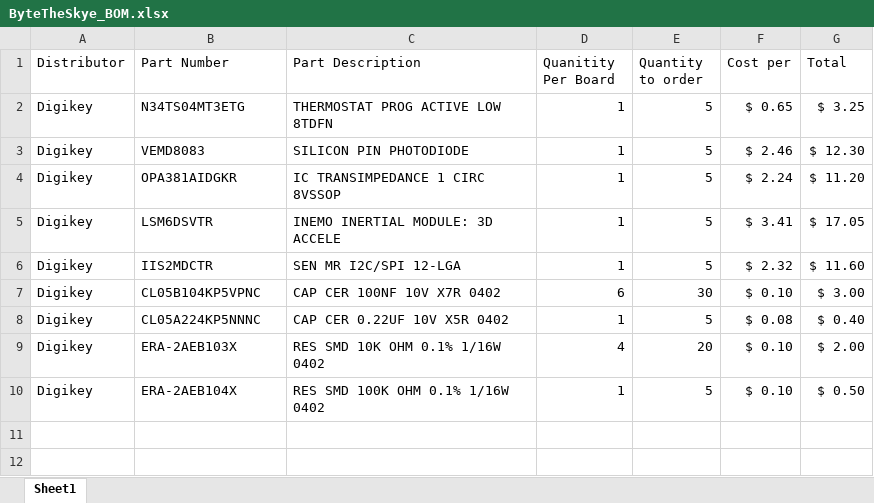
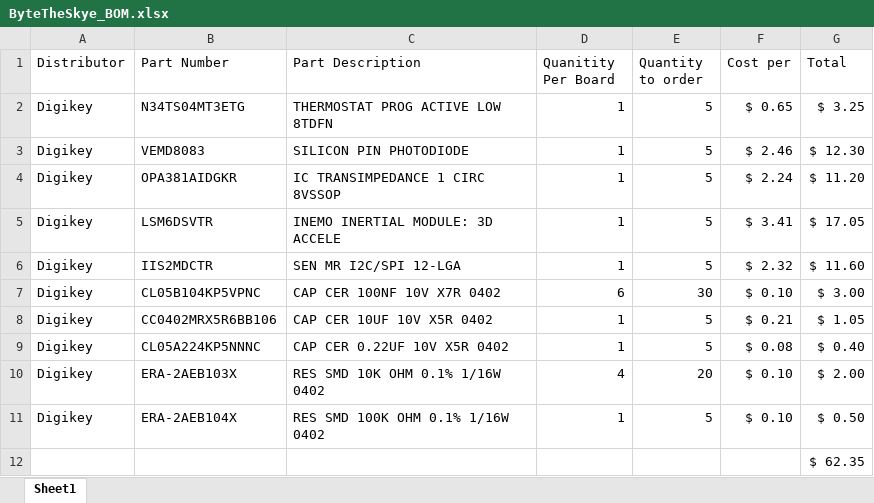
Before and after one commit to inspireFly-VT/Pocketqube-Payload-Boards, an Excel workbook: Byte the Sky/inspireflybytetheskysmallboard/ByteTheSkye_BOM.xlsx, sheet Sheet1, drawn as a sheet; values as stored, in another font and other column widths than the file's, no borders; the diff names each change by its address in the sheet, - before the commit and + after, or states it on an @@ line.

```diff
--- a/Byte the Sky/inspireflybytetheskysmallboard/ByteTheSkye_BOM.xlsx (sheet Sheet1)
+++ b/Byte the Sky/inspireflybytetheskysmallboard/ByteTheSkye_BOM.xlsx (sheet Sheet1)
+row 8: Digikey | CC0402MRX5R6BB106 | CAP CER 10UF 10V X5R 0402 | 1 | 5 | $ 0.21 | $ 1.05
+row 12:  |  |  |  |  |  | $ 62.35
```
Also changed, not shown: formulas that keep their value, 7 other files.
